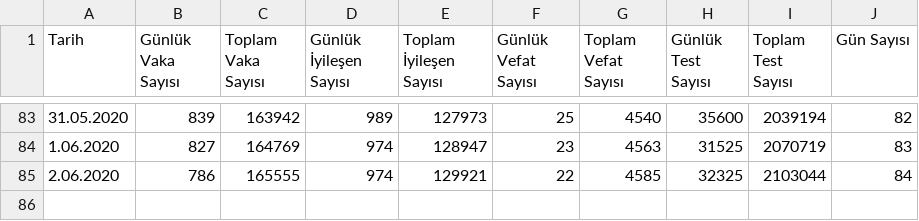
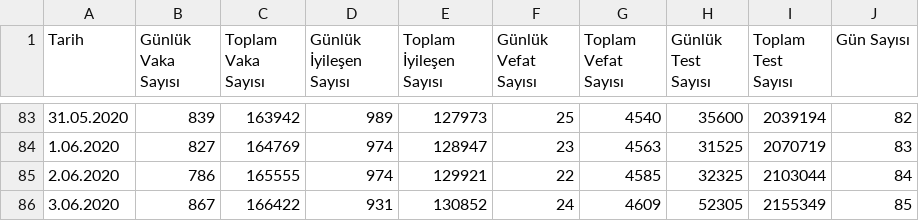
Before and after one commit to uozcan12/uai-covid19-tur, a CSV file: data/COVID.csv, drawn as a sheet; only a part is shown, gaps mark what is left out.

Commit message:
update data

```diff
--- a/data/COVID.csv
+++ b/data/COVID.csv
@@ -85 +85,2 @@ Tarih,Günlük Vaka Sayısı,Toplam Vaka Sayısı,Günlük İyileşen Sayısı,T
 2.06.2020,786,165555,974,129921,22,4585,32325,2103044,84
+3.06.2020,867,166422,931,130852,24,4609,52305,2155349,85
```
